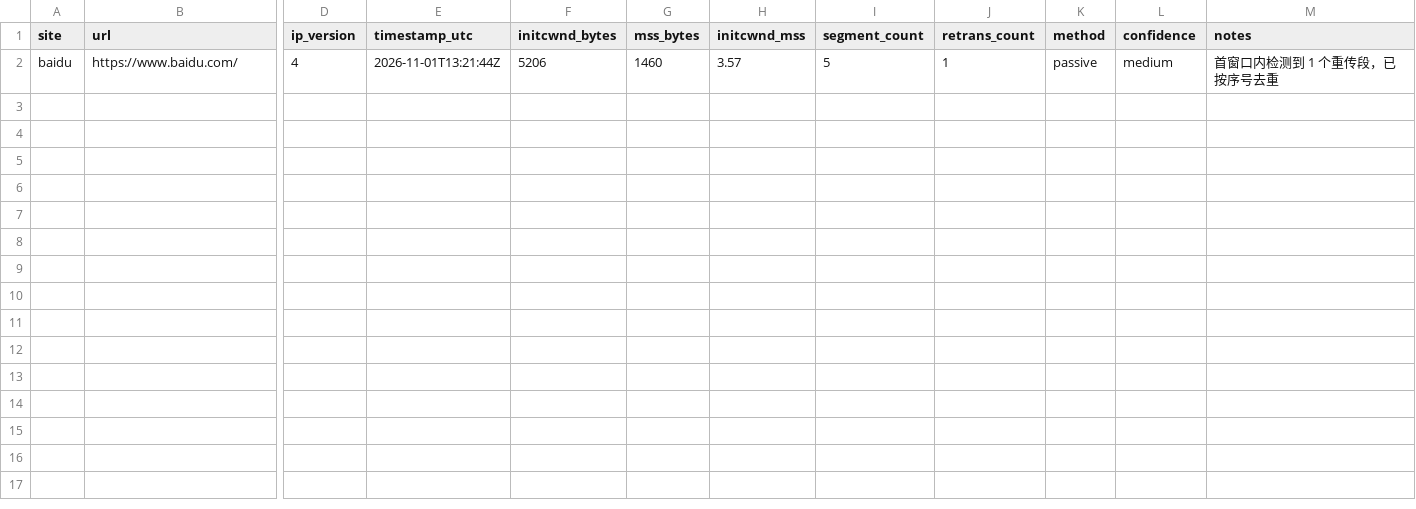
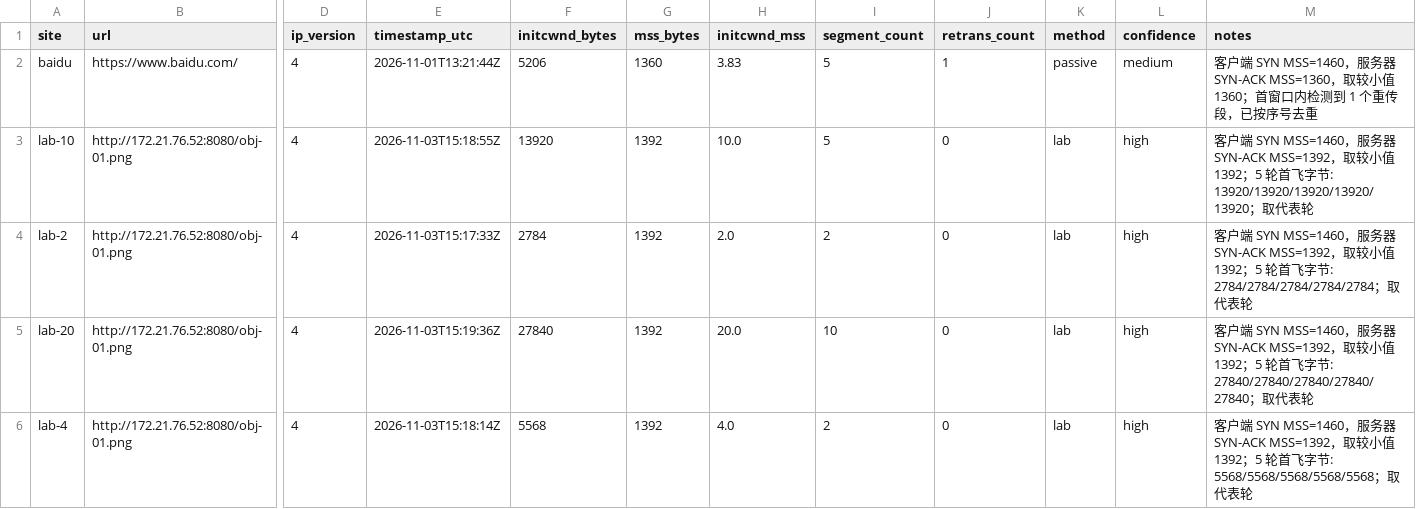
Before and after one commit to JHTF1/iw-page-load, a CSV file: data/processed/initcwnd.csv, drawn as a sheet; only a part is shown, gaps mark what is left out; rows hold the shown columns only; the diff names each change by its address in the sheet, - before the commit and + after, or states it on an @@ line.

Commit message:
chore(capture): 更新百度观测并写入 lab 校准行

```diff
--- a/data/processed/initcwnd.csv
+++ b/data/processed/initcwnd.csv
-G2 (mss_bytes): 1460
+G2 (mss_bytes): 1360
-H2 (initcwnd_mss): 3.57
+H2 (initcwnd_mss): 3.83
-M2 (notes): 首窗口内检测到 1 个重传段，已按序号去重
+M2 (notes): 客户端 SYN MSS=1460，服务器 SYN-ACK MSS=1360，取较小值 1360；首窗口内检测到 1 个重传段，已按序号去重
+row 3: lab-10 | http://172.21.76.52:8080/obj-01.png | 4 | 2026-11-03T15:18:55Z | 13920 | 1392 | 10.0 | 5 | 0 | lab | high | 客户端 SYN MSS=1460，服务器 SYN-ACK MSS=1392，取较小值 1392；5 轮首飞字节: 13920/13920/13920/13920/13920；取代表轮
+row 4: lab-2 | http://172.21.76.52:8080/obj-01.png | 4 | 2026-11-03T15:17:33Z | 2784 | 1392 | 2.0 | 2 | 0 | lab | high | 客户端 SYN MSS=1460，服务器 SYN-ACK MSS=1392，取较小值 1392；5 轮首飞字节: 2784/2784/2784/2784/2784；取代表轮
+row 5: lab-20 | http://172.21.76.52:8080/obj-01.png | 4 | 2026-11-03T15:19:36Z | 27840 | 1392 | 20.0 | 10 | 0 | lab | high | 客户端 SYN MSS=1460，服务器 SYN-ACK MSS=1392，取较小值 1392；5 轮首飞字节: 27840/27840/27840/27840/27840；取代表轮
+row 6: lab-4 | http://172.21.76.52:8080/obj-01.png | 4 | 2026-11-03T15:18:14Z | 5568 | 1392 | 4.0 | 2 | 0 | lab | high | 客户端 SYN MSS=1460，服务器 SYN-ACK MSS=1392，取较小值 1392；5 轮首飞字节: 5568/5568/5568/5568/5568；取代表轮
```
